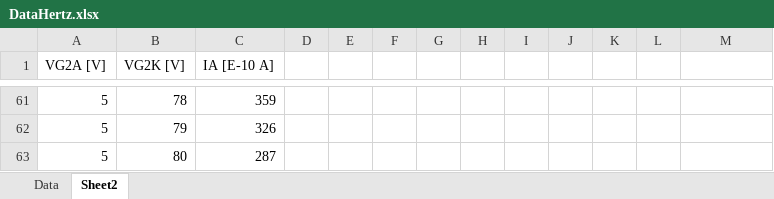
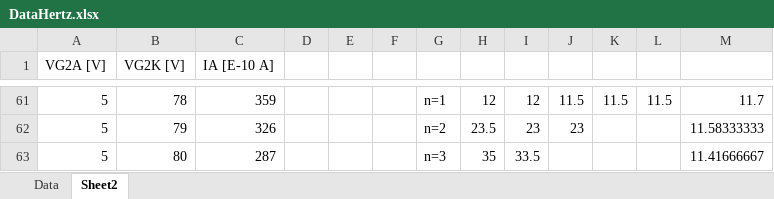
Before and after one commit to fbientrigo/lab_fisica, an Excel workbook: Lab 4/Hertz/DataHertz.xlsx, sheet Sheet2, drawn as a sheet; only a part is shown, gaps mark what is left out; values as stored, in another font and other column widths than the file's, no borders; charts and pictures not drawn; the diff covers the shown part only; the diff names each change by its address in the sheet, - before the commit and + after, or states it on an @@ line.

```diff
--- a/Lab 4/Hertz/DataHertz.xlsx (sheet Sheet2)
+++ b/Lab 4/Hertz/DataHertz.xlsx (sheet Sheet2)
-G61: (empty)
+G61: n=1
-H61: (empty)
+H61: 12
-I61: (empty)
+I61: 12
-J61: (empty)
+J61: 11.5
-K61: (empty)
+K61: 11.5
-L61: (empty)
+L61: 11.5
-M61: (empty)
+M61: 11.7
-G62: (empty)
+G62: n=2
-H62: (empty)
+H62: 23.5
-I62: (empty)
+I62: 23
-J62: (empty)
+J62: 23
-M62: (empty)
+M62: 11.58333333
-G63: (empty)
+G63: n=3
-H63: (empty)
+H63: 35
-I63: (empty)
+I63: 33.5
-M63: (empty)
+M63: 11.41666667
```
Also changed, not shown: 27 edited cells elsewhere in this sheet, charts or pictures, 5 other files.
